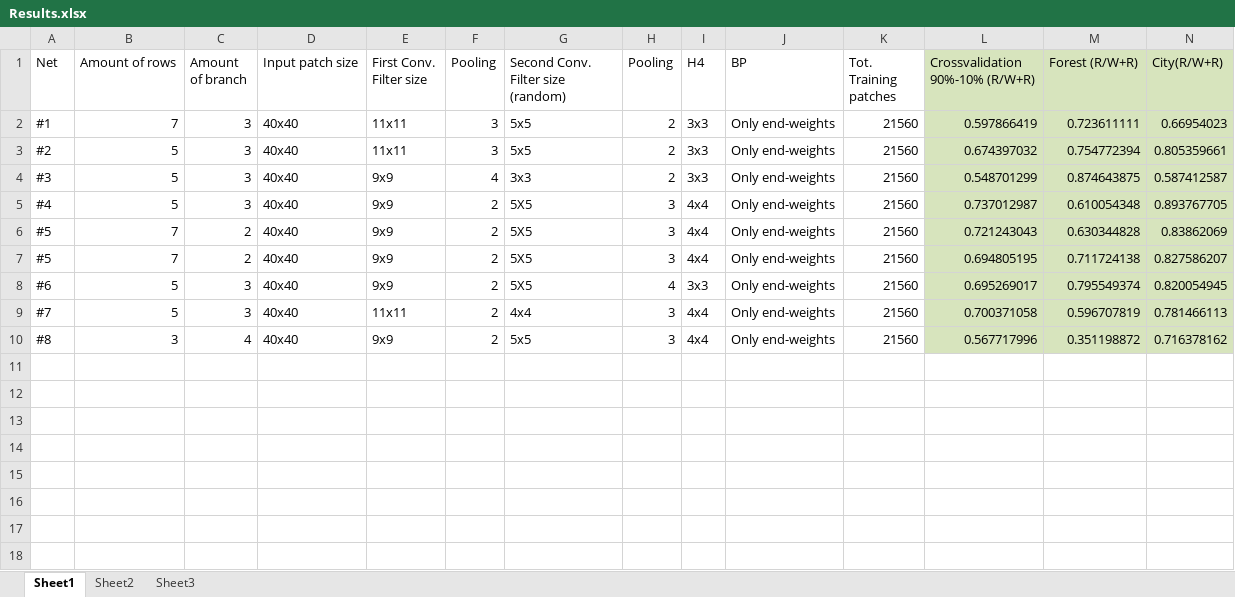
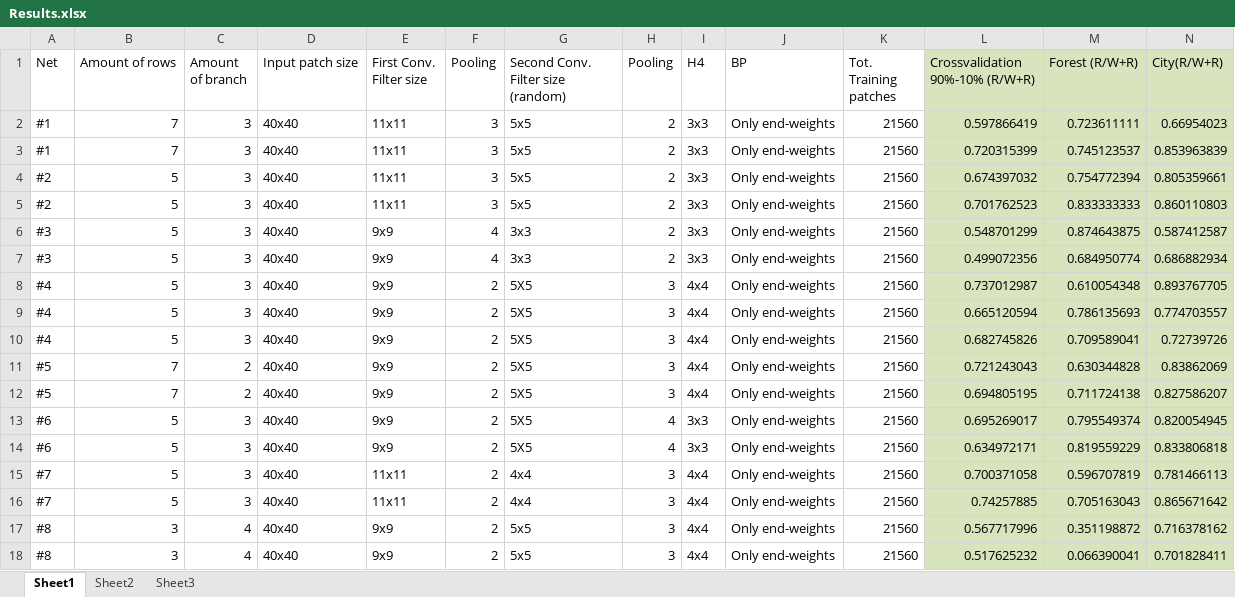
Before and after one commit to HKCaesar/Satellite-Image-Classifier, an Excel workbook: code/CNN/Results.xlsx, sheet Sheet1, drawn as a sheet; only a part is shown; values as stored, in another font and other column widths than the file's, no borders; rows hold the shown columns only; the diff names each change by its address in the sheet, - before the commit and + after, or states it on an @@ line.

```diff
--- a/code/CNN/Results.xlsx (sheet Sheet1)
+++ b/code/CNN/Results.xlsx (sheet Sheet1)
+row 3: #1 | 7 | 3 | 40x40 | 11x11 | 3 | 5x5 | 2 | 3x3 | Only end-weights | 21560 | 0.720315399 | 0.745123537 | 0.853963839
+row 5: #2 | 5 | 3 | 40x40 | 11x11 | 3 | 5x5 | 2 | 3x3 | Only end-weights | 21560 | 0.701762523 | 0.833333333 | 0.860110803
+row 7: #3 | 5 | 3 | 40x40 | 9x9 | 4 | 3x3 | 2 | 3x3 | Only end-weights | 21560 | 0.499072356 | 0.684950774 | 0.686882934
+row 9: #4 | 5 | 3 | 40x40 | 9x9 | 2 | 5X5 | 3 | 4x4 | Only end-weights | 21560 | 0.665120594 | 0.786135693 | 0.774703557
+row 10: #4 | 5 | 3 | 40x40 | 9x9 | 2 | 5X5 | 3 | 4x4 | Only end-weights | 21560 | 0.682745826 | 0.709589041 | 0.72739726
+row 14: #6 | 5 | 3 | 40x40 | 9x9 | 2 | 5X5 | 4 | 3x3 | Only end-weights | 21560 | 0.634972171 | 0.819559229 | 0.833806818
+row 16: #7 | 5 | 3 | 40x40 | 11x11 | 2 | 4x4 | 3 | 4x4 | Only end-weights | 21560 | 0.74257885 | 0.705163043 | 0.865671642
+row 18: #8 | 3 | 4 | 40x40 | 9x9 | 2 | 5x5 | 3 | 4x4 | Only end-weights | 21560 | 0.517625232 | 0.066390041 | 0.701828411
```
Also changed, not shown: 1 other file.
